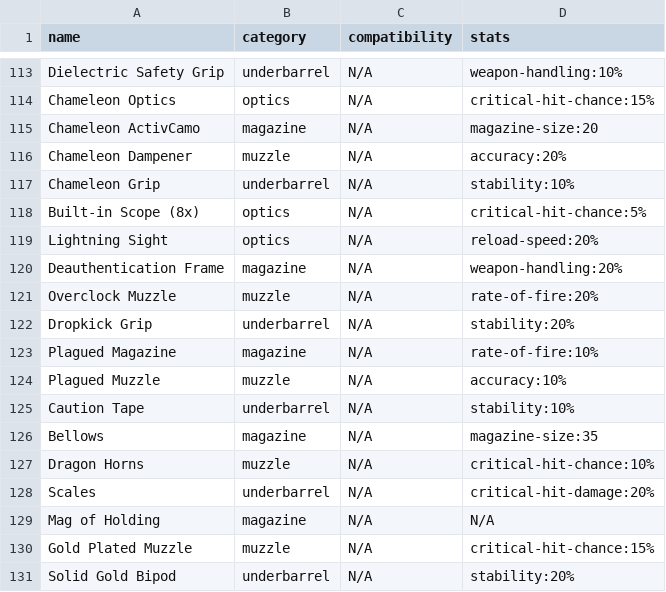
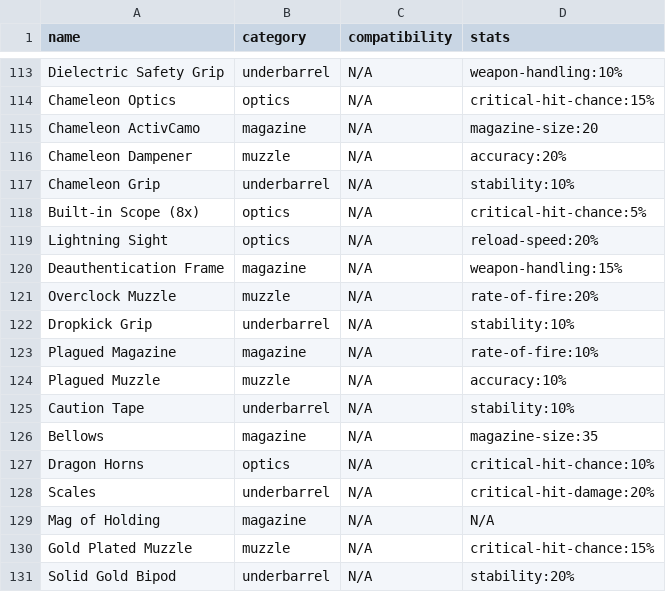
Before and after one commit to div2hub/game-data, a CSV file: weapons/weapon_mods.csv, drawn as a sheet; only a part is shown, gaps mark what is left out.

```diff
--- a/weapons/weapon_mods.csv
+++ b/weapons/weapon_mods.csv
@@ -119,5 +119,5 @@ Built-in Scope (8x),optics,N/A,critical-hit-chance:5%
 Lightning Sight,optics,N/A,reload-speed:20%
-Deauthentication Frame,magazine,N/A,weapon-handling:20%
+Deauthentication Frame,magazine,N/A,weapon-handling:15%
 Overclock Muzzle,muzzle,N/A,rate-of-fire:20%
-Dropkick Grip,underbarrel,N/A,stability:20%
+Dropkick Grip,underbarrel,N/A,stability:10%
 Plagued Magazine,magazine,N/A,rate-of-fire:10%
@@ -126,3 +126,3 @@ Caution Tape,underbarrel,N/A,stability:10%
 Bellows,magazine,N/A,magazine-size:35
-Dragon Horns,muzzle,N/A,critical-hit-chance:10%
+Dragon Horns,optics,N/A,critical-hit-chance:10%
 Scales,underbarrel,N/A,critical-hit-damage:20%
```
Also changed, not shown: weapons/lmgs.csv.
